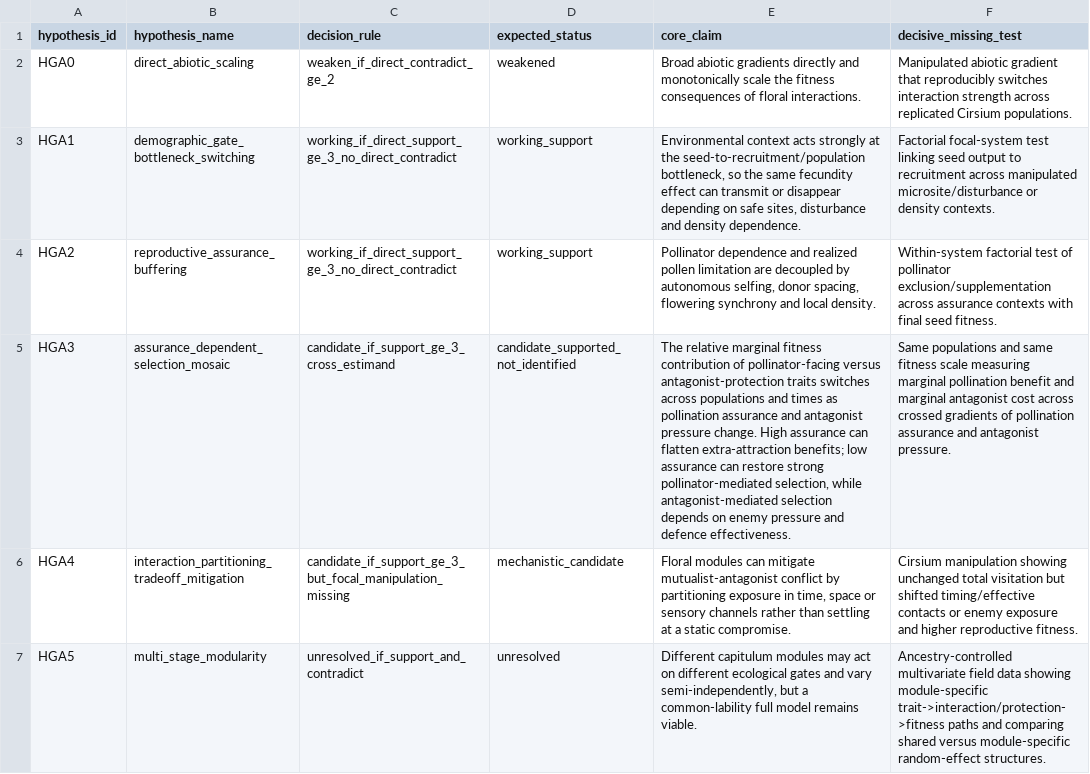
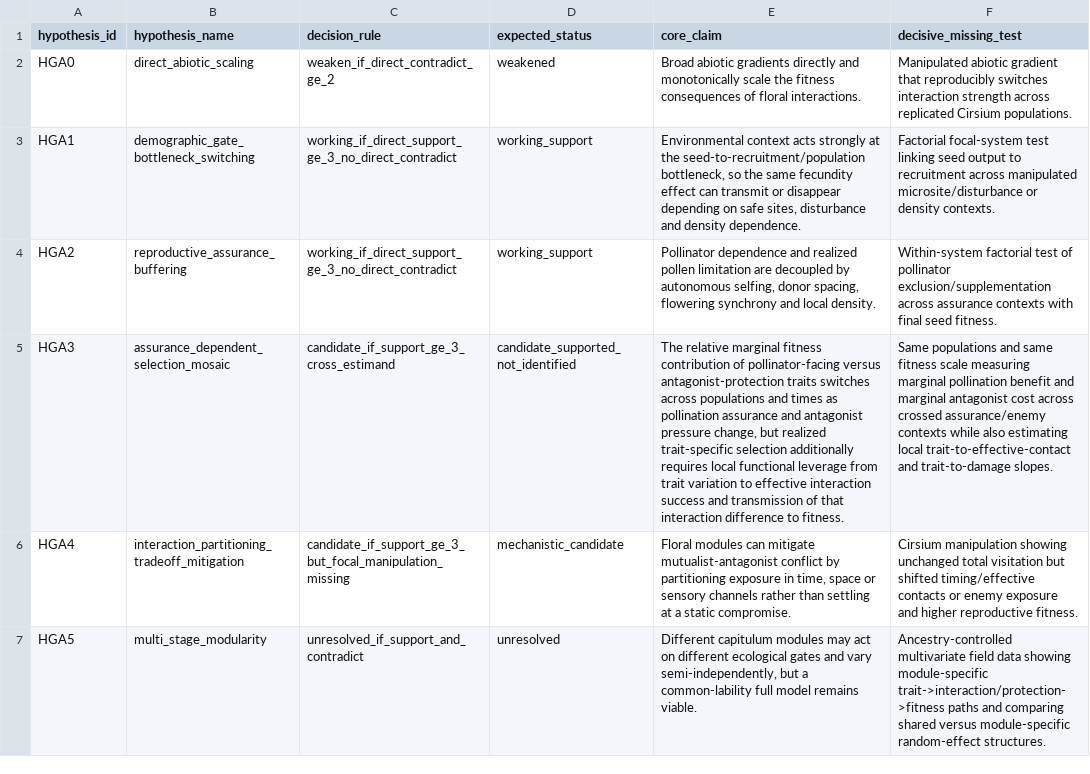
Before and after one commit to zuizui0223/EAzami, a CSV file: data/evidence/interaction_gate_hypothesis_registry_v1.csv, drawn as a sheet; the diff names each change by its address in the sheet, - before the commit and + after, or states it on an @@ line.

Commit message:
Require local functional leverage in selection mosaic hypothesis

```diff
--- a/data/evidence/interaction_gate_hypothesis_registry_v1.csv
+++ b/data/evidence/interaction_gate_hypothesis_registry_v1.csv
-E5 (core_claim): …antagonist pressure change. High assurance can flatten extra-attraction benefits; low assurance can restore strong pollinator-mediated selection, while antagonist-mediated selection depends on enemy pressure and defence effectiveness.
+E5 (core_claim): …antagonist pressure change, but realized trait-specific selection additionally requires local functional leverage from trait variation to effective interaction success and transmission of that interaction difference to fitness.
-F5 (decisive_missing_test): …across crossed gradients of pollination assurance and antagonist pressure.
+F5 (decisive_missing_test): …across crossed assurance/enemy contexts while also estimating local trait-to-effective-contact and trait-to-damage slopes.
```
